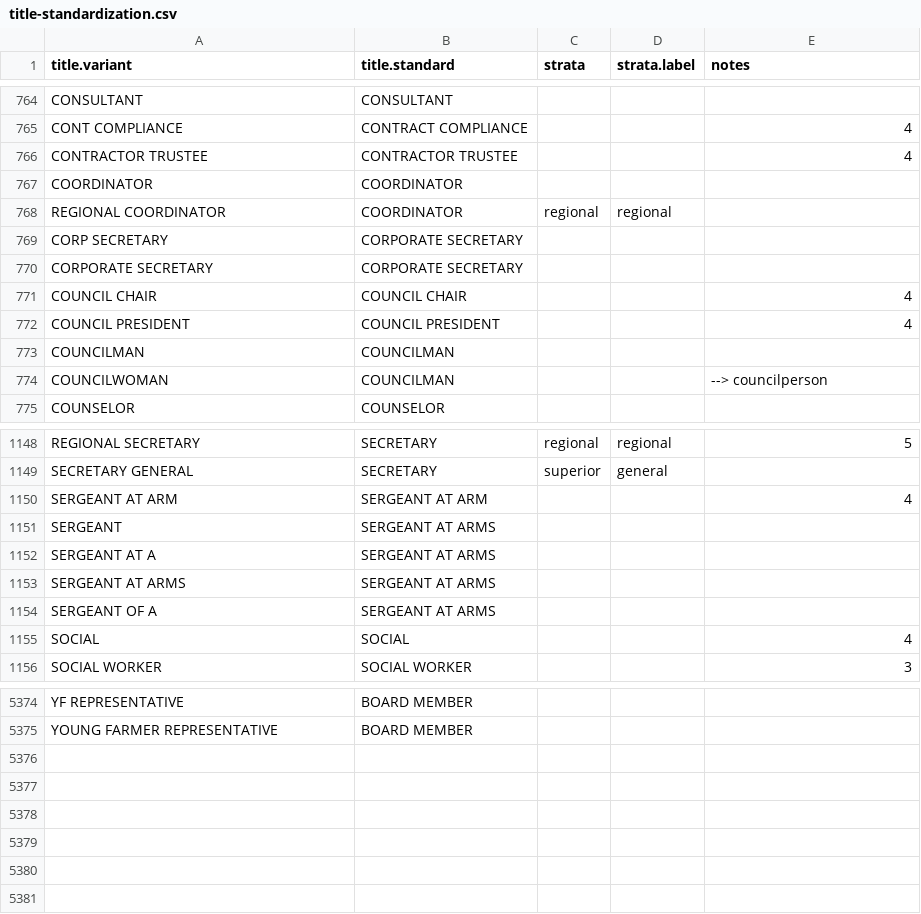
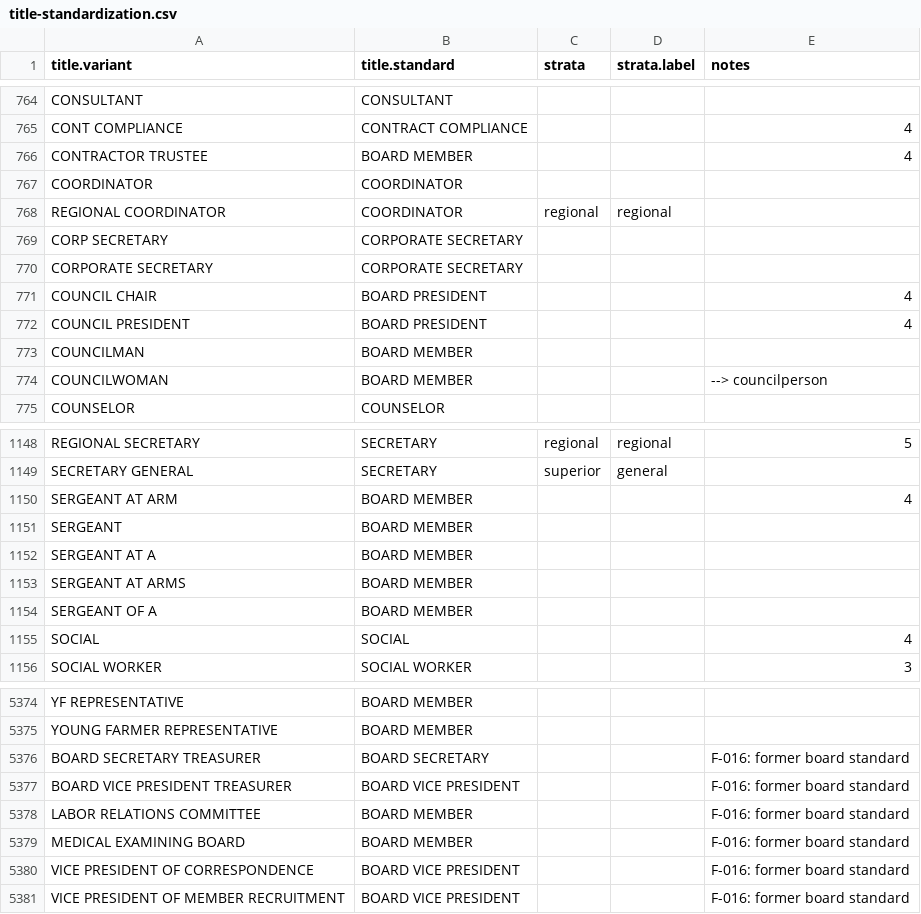
Before and after one commit to Nonprofit-Open-Data-Collective/titleclassifier, a CSV file: data-raw/crosswalks/title-standardization.csv, drawn as a sheet; only a part is shown, gaps mark what is left out; the diff covers the shown part only.

```diff
--- a/data-raw/crosswalks/title-standardization.csv
+++ b/data-raw/crosswalks/title-standardization.csv
@@ -765,3 +765,3 @@
 "CONT COMPLIANCE","CONTRACT COMPLIANCE","","","4"
-"CONTRACTOR TRUSTEE","CONTRACTOR TRUSTEE","","","4"
+"CONTRACTOR TRUSTEE","BOARD MEMBER","","","4"
 "COORDINATOR","COORDINATOR","","",""
@@ -770,6 +770,6 @@
 "CORPORATE SECRETARY","CORPORATE SECRETARY","","",""
-"COUNCIL CHAIR","COUNCIL CHAIR","","","4"
-"COUNCIL PRESIDENT","COUNCIL PRESIDENT","","","4"
-"COUNCILMAN","COUNCILMAN","","",""
-"COUNCILWOMAN","COUNCILMAN","","","--> councilperson"
+"COUNCIL CHAIR","BOARD PRESIDENT","","","4"
+"COUNCIL PRESIDENT","BOARD PRESIDENT","","","4"
+"COUNCILMAN","BOARD MEMBER","","",""
+"COUNCILWOMAN","BOARD MEMBER","","","--> councilperson"
 "COUNSELOR","COUNSELOR","","",""
@@ -1149,7 +1149,7 @@
 "SECRETARY GENERAL","SECRETARY","superior","general",""
-"SERGEANT AT ARM","SERGEANT AT ARM","","","4"
-"SERGEANT","SERGEANT AT ARMS","","",""
-"SERGEANT AT A","SERGEANT AT ARMS","","",""
-"SERGEANT AT ARMS","SERGEANT AT ARMS","","",""
-"SERGEANT OF A","SERGEANT AT ARMS","","",""
+"SERGEANT AT ARM","BOARD MEMBER","","","4"
+"SERGEANT","BOARD MEMBER","","",""
+"SERGEANT AT A","BOARD MEMBER","","",""
+"SERGEANT AT ARMS","BOARD MEMBER","","",""
+"SERGEANT OF A","BOARD MEMBER","","",""
 "SOCIAL","SOCIAL","","","4"
@@ -5375 +5375,7 @@
 "YOUNG FARMER REPRESENTATIVE","BOARD MEMBER","","",""
+"BOARD SECRETARY TREASURER","BOARD SECRETARY","","","F-016: former board standard"
+"BOARD VICE PRESIDENT TREASURER","BOARD VICE PRESIDENT","","","F-016: former board standard"
+"LABOR RELATIONS COMMITTEE","BOARD MEMBER","","","F-016: former board standard"
+"MEDICAL EXAMINING BOARD","BOARD MEMBER","","","F-016: former board standard"
+"VICE PRESIDENT OF CORRESPONDENCE","BOARD VICE PRESIDENT","","","F-016: former board standard"
+"VICE PRESIDENT OF MEMBER RECRUITMENT","BOARD VICE PRESIDENT","","","F-016: former board standard"
```
Also changed, not shown: 28 edited cells elsewhere in this file, data-raw/demo/xwalk-title-standardization.csv, data-raw/demo/xwalk-title-taxonomy.csv, 22 other files.
